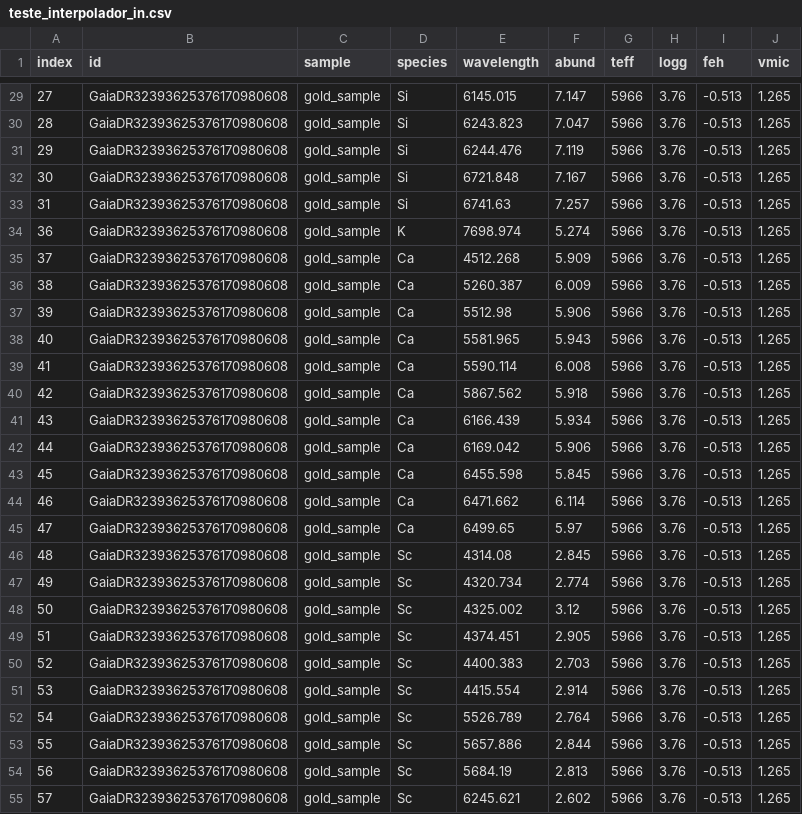
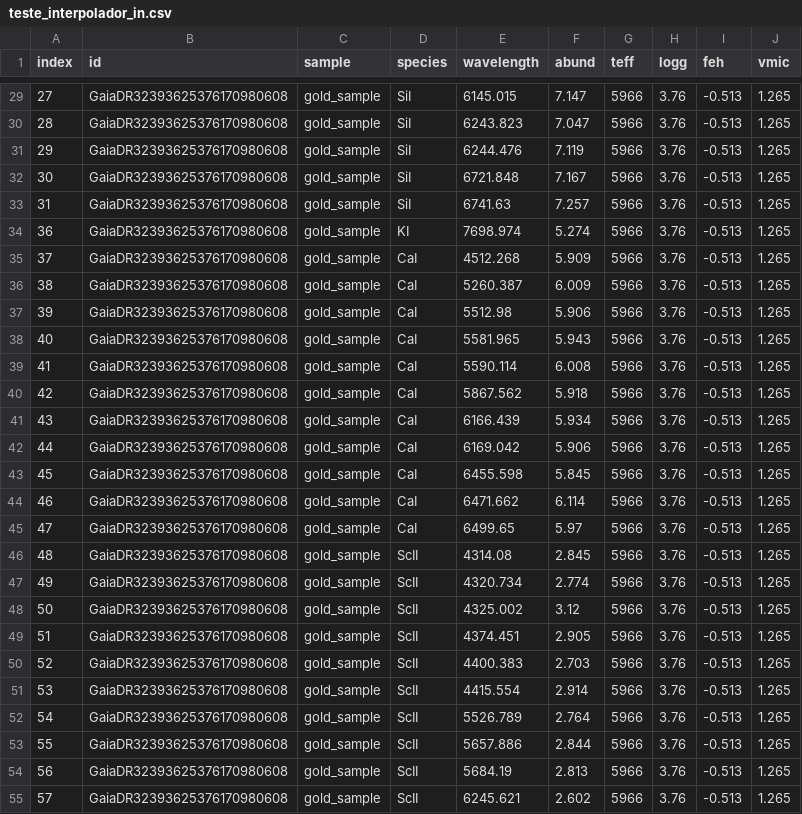
Before and after one commit to hreggiani/interpolador, a CSV file: teste_interpolador_in.csv, drawn as a sheet; only a part is shown, gaps mark what is left out; the diff covers the shown part only.

```diff
--- a/teste_interpolador_in.csv
+++ b/teste_interpolador_in.csv
@@ -29,27 +29,27 @@
-27,GaiaDR32393625376170980608,gold_sample,Si,6145.015,7.147,5966,3.76,-0.513,1.265
-28,GaiaDR32393625376170980608,gold_sample,Si,6243.823,7.047,5966,3.76,-0.513,1.265
-29,GaiaDR32393625376170980608,gold_sample,Si,6244.476,7.119,5966,3.76,-0.513,1.265
-30,GaiaDR32393625376170980608,gold_sample,Si,6721.848,7.167,5966,3.76,-0.513,1.265
-31,GaiaDR32393625376170980608,gold_sample,Si,6741.63,7.257,5966,3.76,-0.513,1.265
-36,GaiaDR32393625376170980608,gold_sample,K,7698.974,5.274,5966,3.76,-0.513,1.265
-37,GaiaDR32393625376170980608,gold_sample,Ca,4512.268,5.909,5966,3.76,-0.513,1.265
-38,GaiaDR32393625376170980608,gold_sample,Ca,5260.387,6.009,5966,3.76,-0.513,1.265
-39,GaiaDR32393625376170980608,gold_sample,Ca,5512.98,5.906,5966,3.76,-0.513,1.265
-40,GaiaDR32393625376170980608,gold_sample,Ca,5581.965,5.943,5966,3.76,-0.513,1.265
-41,GaiaDR32393625376170980608,gold_sample,Ca,5590.114,6.008,5966,3.76,-0.513,1.265
-42,GaiaDR32393625376170980608,gold_sample,Ca,5867.562,5.918,5966,3.76,-0.513,1.265
-43,GaiaDR32393625376170980608,gold_sample,Ca,6166.439,5.934,5966,3.76,-0.513,1.265
-44,GaiaDR32393625376170980608,gold_sample,Ca,6169.042,5.906,5966,3.76,-0.513,1.265
-45,GaiaDR32393625376170980608,gold_sample,Ca,6455.598,5.845,5966,3.76,-0.513,1.265
-46,GaiaDR32393625376170980608,gold_sample,Ca,6471.662,6.114,5966,3.76,-0.513,1.265
-47,GaiaDR32393625376170980608,gold_sample,Ca,6499.65,5.97,5966,3.76,-0.513,1.265
-48,GaiaDR32393625376170980608,gold_sample,Sc,4314.08,2.845,5966,3.76,-0.513,1.265
-49,GaiaDR32393625376170980608,gold_sample,Sc,4320.734,2.774,5966,3.76,-0.513,1.265
-50,GaiaDR32393625376170980608,gold_sample,Sc,4325.002,3.12,5966,3.76,-0.513,1.265
-51,GaiaDR32393625376170980608,gold_sample,Sc,4374.451,2.905,5966,3.76,-0.513,1.265
-52,GaiaDR32393625376170980608,gold_sample,Sc,4400.383,2.703,5966,3.76,-0.513,1.265
-53,GaiaDR32393625376170980608,gold_sample,Sc,4415.554,2.914,5966,3.76,-0.513,1.265
-54,GaiaDR32393625376170980608,gold_sample,Sc,5526.789,2.764,5966,3.76,-0.513,1.265
-55,GaiaDR32393625376170980608,gold_sample,Sc,5657.886,2.844,5966,3.76,-0.513,1.265
-56,GaiaDR32393625376170980608,gold_sample,Sc,5684.19,2.813,5966,3.76,-0.513,1.265
-57,GaiaDR32393625376170980608,gold_sample,Sc,6245.621,2.602,5966,3.76,-0.513,1.265
+27,GaiaDR32393625376170980608,gold_sample,SiI,6145.015,7.147,5966,3.76,-0.513,1.265
+28,GaiaDR32393625376170980608,gold_sample,SiI,6243.823,7.047,5966,3.76,-0.513,1.265
+29,GaiaDR32393625376170980608,gold_sample,SiI,6244.476,7.119,5966,3.76,-0.513,1.265
+30,GaiaDR32393625376170980608,gold_sample,SiI,6721.848,7.167,5966,3.76,-0.513,1.265
+31,GaiaDR32393625376170980608,gold_sample,SiI,6741.63,7.257,5966,3.76,-0.513,1.265
+36,GaiaDR32393625376170980608,gold_sample,KI,7698.974,5.274,5966,3.76,-0.513,1.265
+37,GaiaDR32393625376170980608,gold_sample,CaI,4512.268,5.909,5966,3.76,-0.513,1.265
+38,GaiaDR32393625376170980608,gold_sample,CaI,5260.387,6.009,5966,3.76,-0.513,1.265
+39,GaiaDR32393625376170980608,gold_sample,CaI,5512.98,5.906,5966,3.76,-0.513,1.265
+40,GaiaDR32393625376170980608,gold_sample,CaI,5581.965,5.943,5966,3.76,-0.513,1.265
+41,GaiaDR32393625376170980608,gold_sample,CaI,5590.114,6.008,5966,3.76,-0.513,1.265
+42,GaiaDR32393625376170980608,gold_sample,CaI,5867.562,5.918,5966,3.76,-0.513,1.265
+43,GaiaDR32393625376170980608,gold_sample,CaI,6166.439,5.934,5966,3.76,-0.513,1.265
+44,GaiaDR32393625376170980608,gold_sample,CaI,6169.042,5.906,5966,3.76,-0.513,1.265
+45,GaiaDR32393625376170980608,gold_sample,CaI,6455.598,5.845,5966,3.76,-0.513,1.265
+46,GaiaDR32393625376170980608,gold_sample,CaI,6471.662,6.114,5966,3.76,-0.513,1.265
+47,GaiaDR32393625376170980608,gold_sample,CaI,6499.65,5.97,5966,3.76,-0.513,1.265
+48,GaiaDR32393625376170980608,gold_sample,ScII,4314.08,2.845,5966,3.76,-0.513,1.265
+49,GaiaDR32393625376170980608,gold_sample,ScII,4320.734,2.774,5966,3.76,-0.513,1.265
+50,GaiaDR32393625376170980608,gold_sample,ScII,4325.002,3.12,5966,3.76,-0.513,1.265
+51,GaiaDR32393625376170980608,gold_sample,ScII,4374.451,2.905,5966,3.76,-0.513,1.265
+52,GaiaDR32393625376170980608,gold_sample,ScII,4400.383,2.703,5966,3.76,-0.513,1.265
+53,GaiaDR32393625376170980608,gold_sample,ScII,4415.554,2.914,5966,3.76,-0.513,1.265
+54,GaiaDR32393625376170980608,gold_sample,ScII,5526.789,2.764,5966,3.76,-0.513,1.265
+55,GaiaDR32393625376170980608,gold_sample,ScII,5657.886,2.844,5966,3.76,-0.513,1.265
+56,GaiaDR32393625376170980608,gold_sample,ScII,5684.19,2.813,5966,3.76,-0.513,1.265
+57,GaiaDR32393625376170980608,gold_sample,ScII,6245.621,2.602,5966,3.76,-0.513,1.265
```
Also changed, not shown: 28 edited cells elsewhere in this file, 4 other files.
